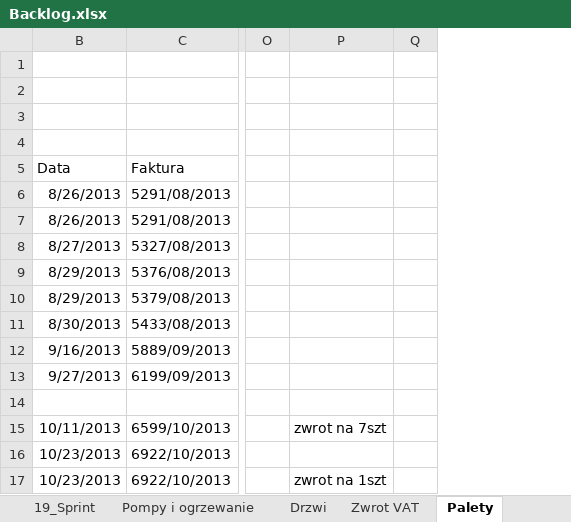
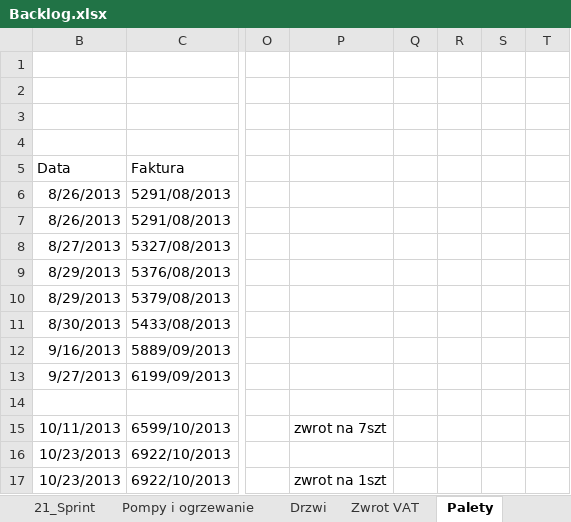
Before and after one commit to bajo2000/mati-sloncowati, an Excel workbook: plan/Backlog.xlsx, sheet Palety, drawn as a sheet; only a part is shown, gaps mark what is left out; values as stored, in another font and other column widths than the file's, no borders; the diff names each change by its address in the sheet, - before the commit and + after, or states it on an @@ line.

```diff
--- a/plan/Backlog.xlsx (sheet Palety)
+++ b/plan/Backlog.xlsx (sheet Palety)
+sheet tab: 21_Sprint
+column R, empty
+column S, empty
+column T, empty
```
Also changed, not shown: other sheet tabs, charts or pictures.
